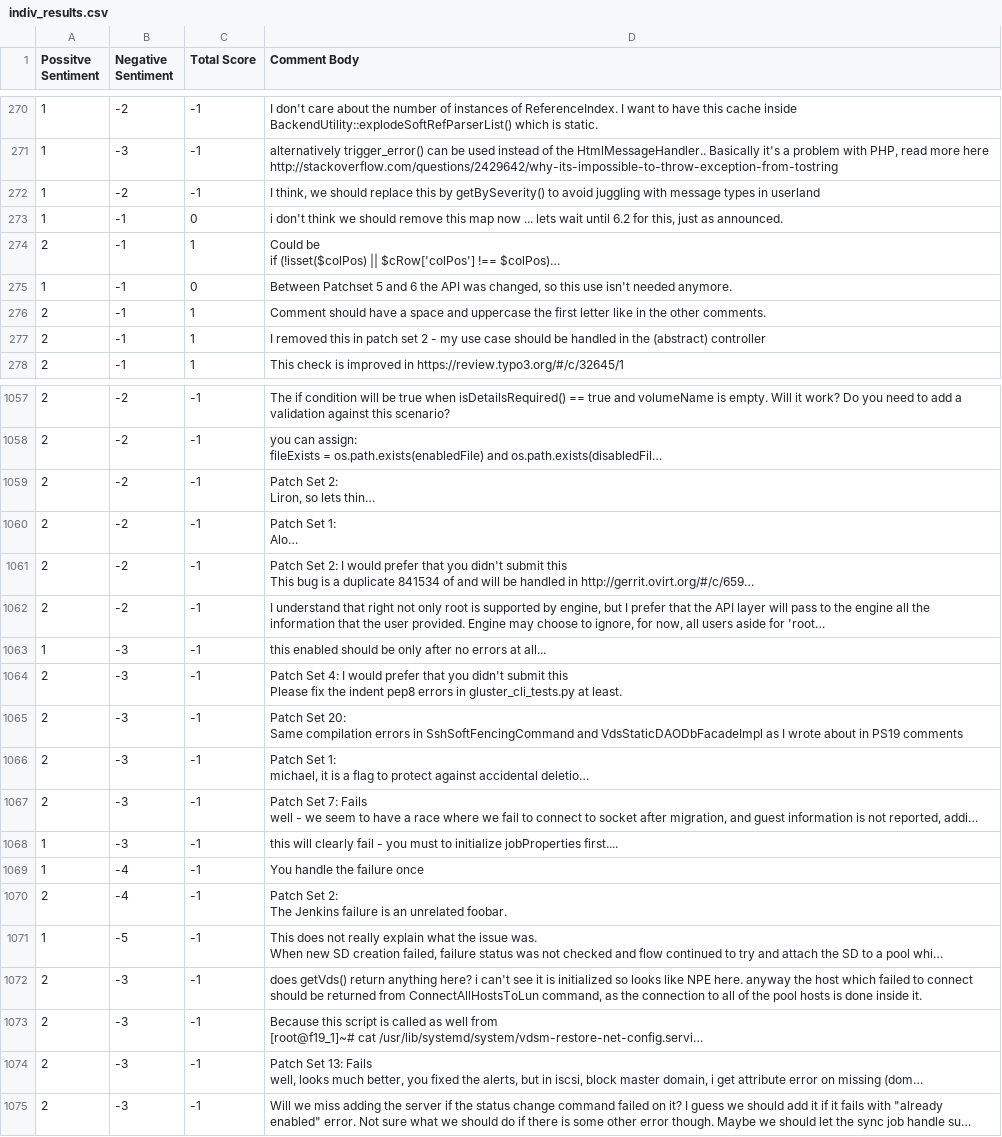
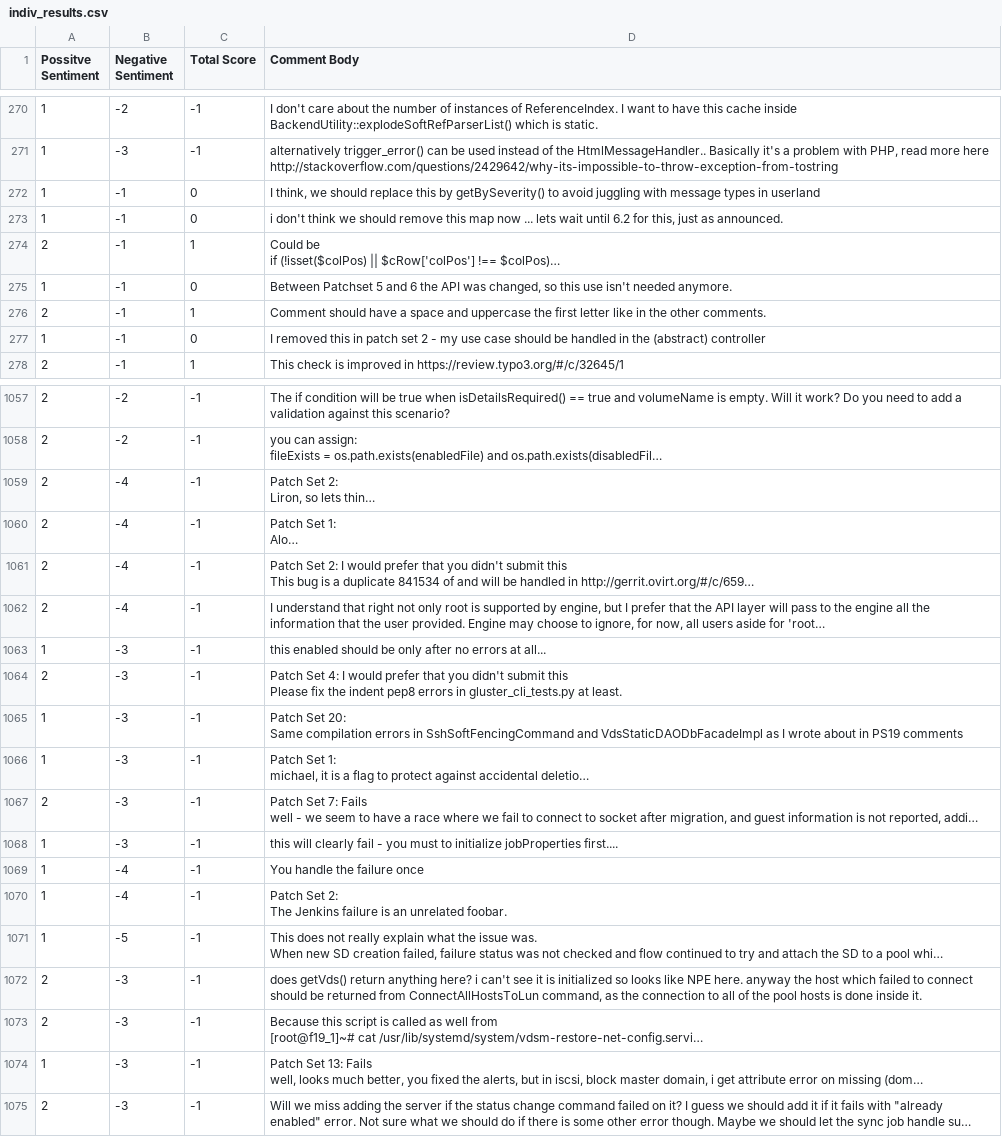
Before and after one commit to Justin2375/Undergrad_Research, a CSV file: SentiTool/indiv_results.csv, drawn as a sheet; only a part is shown, gaps mark what is left out; long unchanged cells end in …; the diff covers the shown part only; the diff names each change by its address in the sheet, - before the commit and + after, or states it on an @@ line.

```diff
--- a/SentiTool/indiv_results.csv
+++ b/SentiTool/indiv_results.csv
-B272 (Negative Sentiment): -2
+B272 (Negative Sentiment): -1
-C272 (Total Score): -1
+C272 (Total Score): 0
-A277 (Possitve Sentiment): 2
+A277 (Possitve Sentiment): 1
-C277 (Total Score): 1
+C277 (Total Score): 0
-B1059:B1062 (Negative Sentiment): -2
+B1059:B1062 (Negative Sentiment): -4
-A1065:A1066 (Possitve Sentiment): 2
+A1065:A1066 (Possitve Sentiment): 1
-A1070 (Possitve Sentiment): 2
+A1070 (Possitve Sentiment): 1
-A1074 (Possitve Sentiment): 2
+A1074 (Possitve Sentiment): 1
```
Also changed, not shown: 92 edited cells elsewhere in this file, 1 other file.
